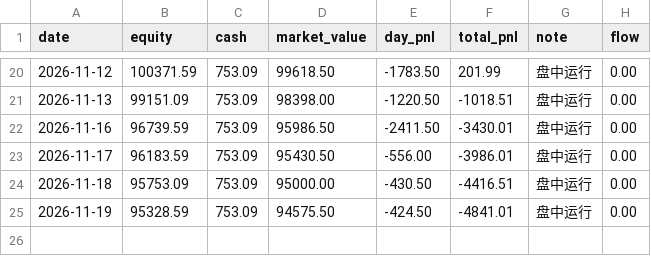
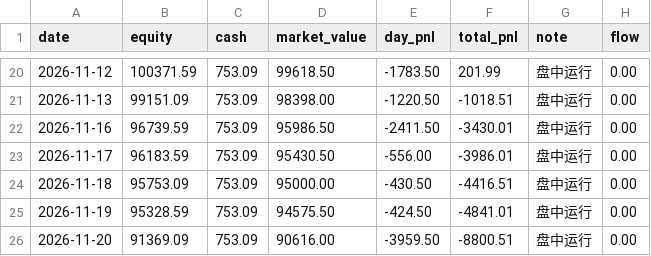
Before and after one commit to 874975861cai/ashare-sim, a CSV file: state/equity.csv, drawn as a sheet; only a part is shown, gaps mark what is left out.

```diff
--- a/state/equity.csv
+++ b/state/equity.csv
@@ -25 +25,2 @@
 2026-11-19,95328.59,753.09,94575.50,-424.50,-4841.01,盘中运行,0.00
+2026-11-20,91369.09,753.09,90616.00,-3959.50,-8800.51,盘中运行,0.00
```
Also changed, not shown: 2 other files.
